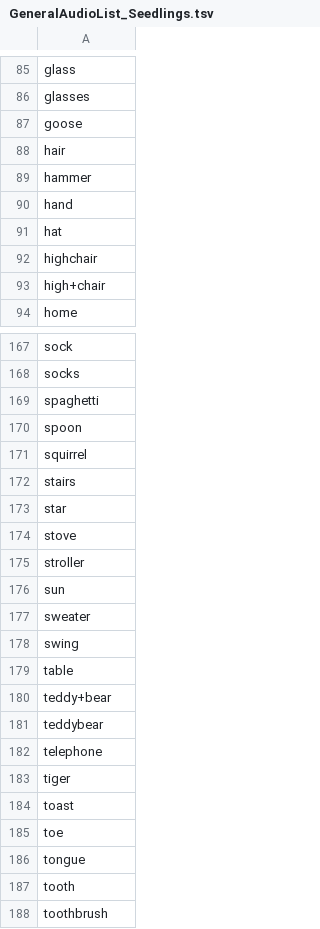
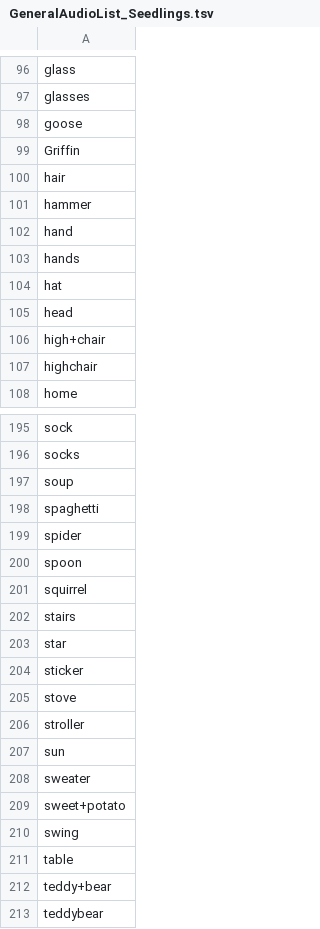
Before and after one commit to SeedlingsBabylab/wordcompare, a TSV file: data/input/GeneralAudioList_Seedlings.tsv, drawn as a sheet; only a part is shown, gaps mark what is left out; the shorter side is filled out with more unchanged rows; the diff covers the shown part only.

```diff
--- a/data/input/GeneralAudioList_Seedlings.tsv
+++ b/data/input/GeneralAudioList_Seedlings.tsv
@@ -87,2 +98,3 @@ glasses
 goose
+Griffin
 hair
@@ -90,5 +102,7 @@ hammer
 hand
+hands
 hat
+head
+high+chair
 highchair
-high+chair
 home
@@ -168,3 +196,5 @@ sock
 socks
+soup
 spaghetti
+spider
 spoon
@@ -173,2 +203,3 @@ stairs
 star
+sticker
 stove
@@ -177,2 +208,3 @@ sun
 sweater
+sweet+potato
 swing
```
Also changed, not shown: 28 added rows and 1 moved row elsewhere in this file, 6 other files.
